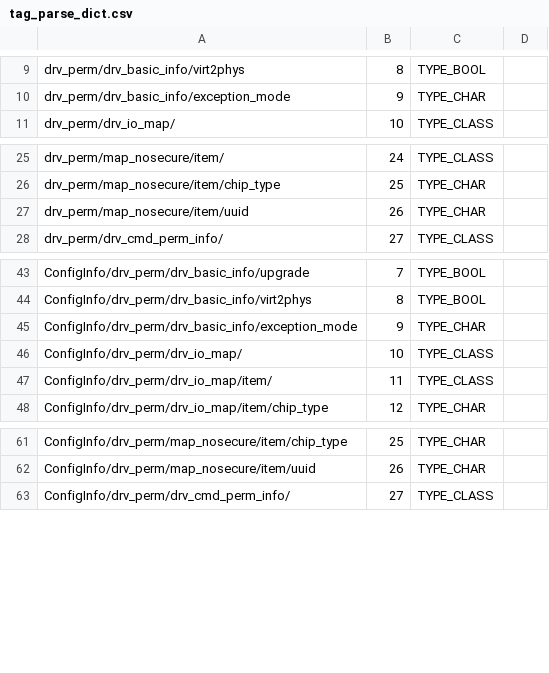
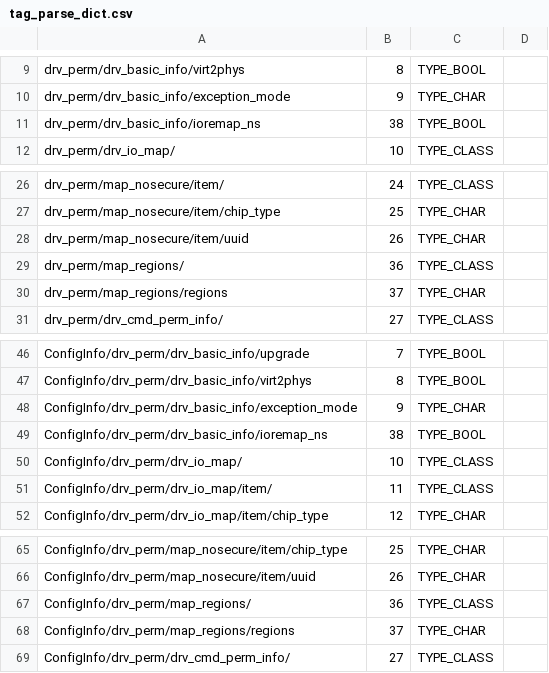
Before and after one commit to openeuler-mirror/itrustee_sdk, a CSV file: build/signtools/tag_parse_dict.csv, drawn as a sheet; only a part is shown, gaps mark what is left out.

```diff
--- a/build/signtools/tag_parse_dict.csv
+++ b/build/signtools/tag_parse_dict.csv
@@ -10,2 +10,3 @@ drv_perm/drv_basic_info/virt2phys,8,TYPE_BOOL,
 drv_perm/drv_basic_info/exception_mode,9,TYPE_CHAR,
+drv_perm/drv_basic_info/ioremap_ns,38,TYPE_BOOL,
 drv_perm/drv_io_map/,10,TYPE_CLASS,
@@ -27,2 +28,4 @@ drv_perm/map_nosecure/item/chip_type,25,TYPE_CHAR,
 drv_perm/map_nosecure/item/uuid,26,TYPE_CHAR,
+drv_perm/map_regions/,36,TYPE_CLASS,
+drv_perm/map_regions/regions,37,TYPE_CHAR,
 drv_perm/drv_cmd_perm_info/,27,TYPE_CLASS,
@@ -45,2 +48,3 @@ ConfigInfo/drv_perm/drv_basic_info/virt2phys,8,TYPE_BOOL,
 ConfigInfo/drv_perm/drv_basic_info/exception_mode,9,TYPE_CHAR,
+ConfigInfo/drv_perm/drv_basic_info/ioremap_ns,38,TYPE_BOOL,
 ConfigInfo/drv_perm/drv_io_map/,10,TYPE_CLASS,
@@ -62,2 +66,4 @@ ConfigInfo/drv_perm/map_nosecure/item/chip_type,25,TYPE_CHAR,
 ConfigInfo/drv_perm/map_nosecure/item/uuid,26,TYPE_CHAR,
+ConfigInfo/drv_perm/map_regions/,36,TYPE_CLASS,
+ConfigInfo/drv_perm/map_regions/regions,37,TYPE_CHAR,
 ConfigInfo/drv_perm/drv_cmd_perm_info/,27,TYPE_CLASS,
```
Also changed, not shown: 38 other files.
